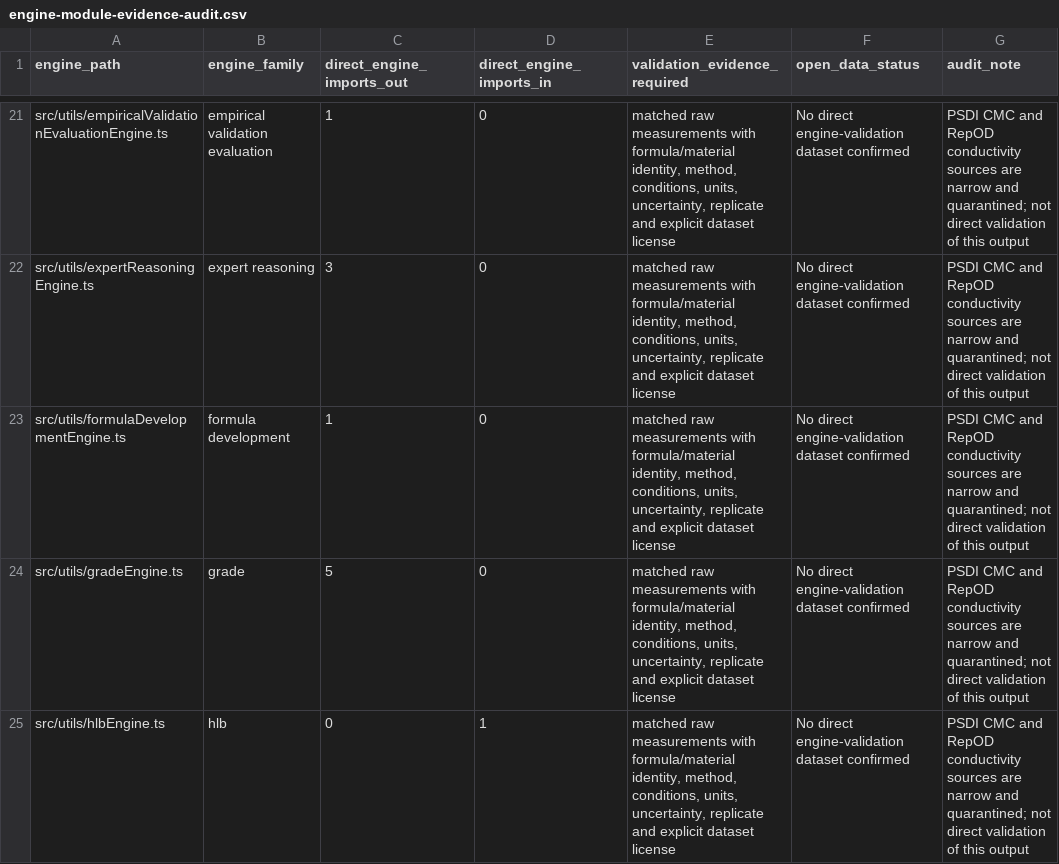
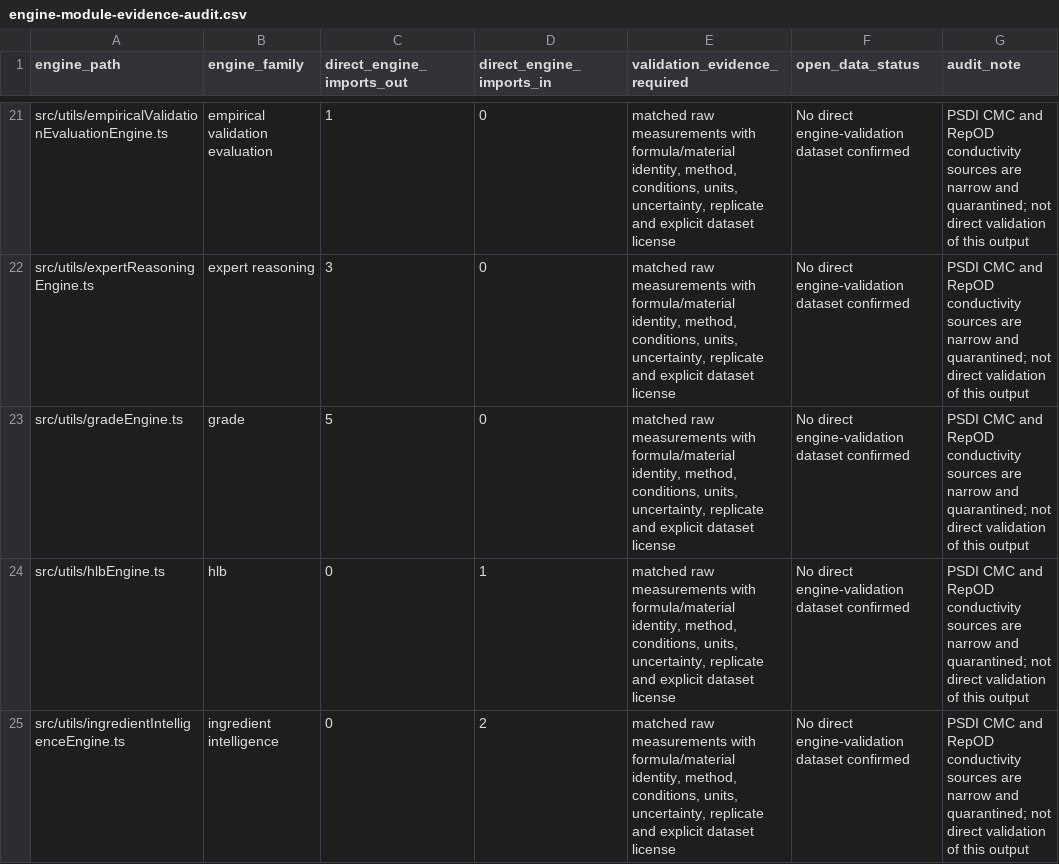
Before and after one commit to salimbawa707-droid/Formula-expert-, a CSV file: evidence_vault/datasets/engine-module-evidence-audit.csv, drawn as a sheet; only a part is shown, gaps mark what is left out; the shorter side is filled out with more unchanged rows.

Commit message:
Reconcile engine and test inventory after orphan retirement

```diff
--- a/evidence_vault/datasets/engine-module-evidence-audit.csv
+++ b/evidence_vault/datasets/engine-module-evidence-audit.csv
@@ -22,3 +22,2 @@ src/utils/empiricalValidationEvaluationEngine.ts,empirical validation evaluation
 src/utils/expertReasoningEngine.ts,expert reasoning,3,0,"matched raw measurements with formula/material identity, method, conditions, units, uncertainty, replicate and explicit dataset license",No direct engine-validation dataset confirmed,PSDI CMC and RepOD conductivity sources are narrow and quarantined; not direct validation of this output
-src/utils/formulaDevelopmentEngine.ts,formula development,1,0,"matched raw measurements with formula/material identity, method, conditions, units, uncertainty, replicate and explicit dataset license",No direct engine-validation dataset confirmed,PSDI CMC and RepOD conductivity sources are narrow and quarantined; not direct validation of this output
 src/utils/gradeEngine.ts,grade,5,0,"matched raw measurements with formula/material identity, method, conditions, units, uncertainty, replicate and explicit dataset license",No direct engine-validation dataset confirmed,PSDI CMC and RepOD conductivity sources are narrow and quarantined; not direct validation of this output
```
